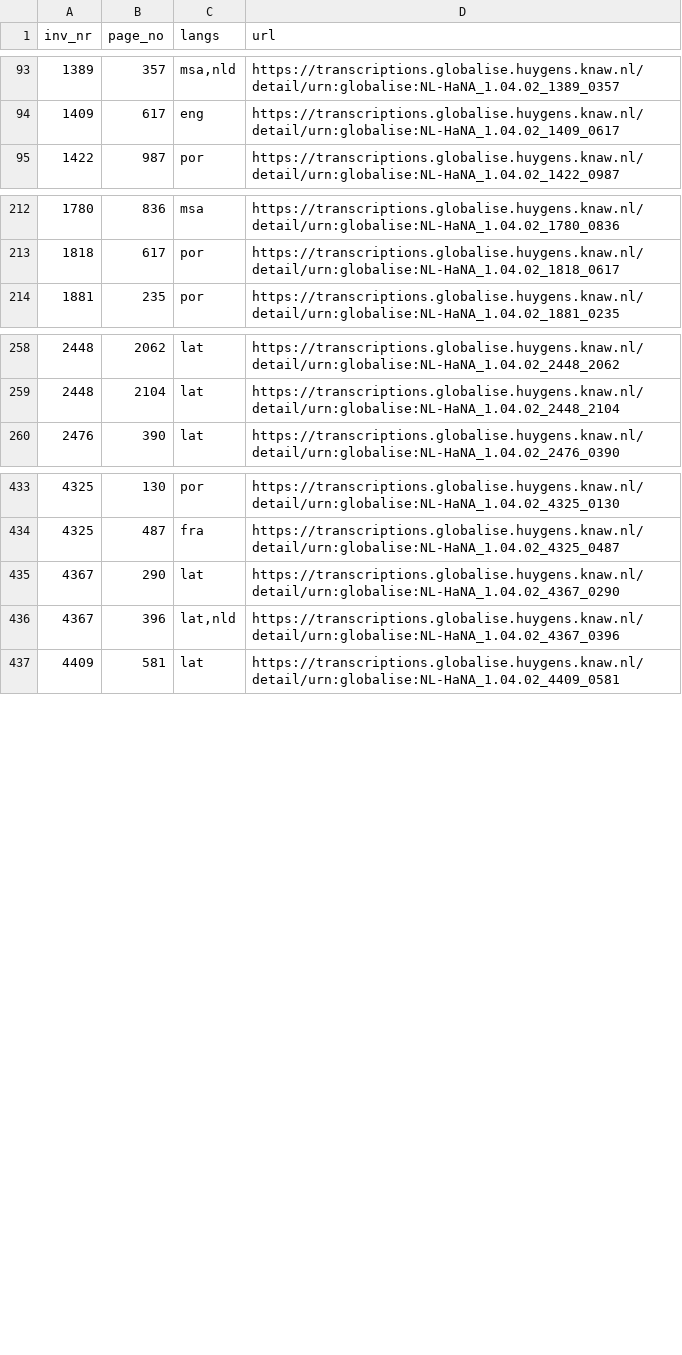
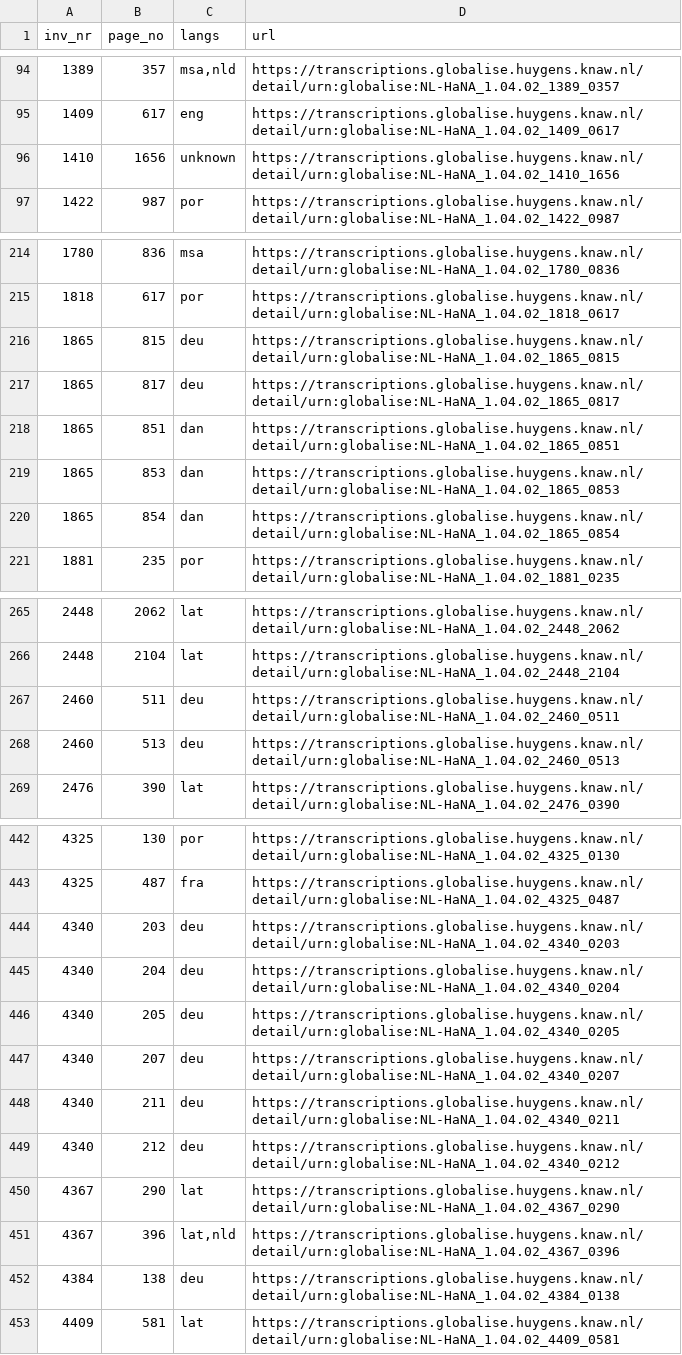
Before and after one commit to globalise-huygens/language-identification-data, a TSV file: corrections/corrected-pages.tsv, drawn as a sheet; only a part is shown, gaps mark what is left out; the diff covers the shown part only.

```diff
--- a/corrections/corrected-pages.tsv
+++ b/corrections/corrected-pages.tsv
@@ -94,2 +95,3 @@ inv_nr	page_no	langs	url
 1409	617	eng	https://transcriptions.globalise.huygens.knaw.nl/detail/urn:globalise:NL-HaNA_1.04.02_1409_0617
+1410	1656	unknown	https://transcriptions.globalise.huygens.knaw.nl/detail/urn:globalise:NL-HaNA_1.04.02_1410_1656
 1422	987	por	https://transcriptions.globalise.huygens.knaw.nl/detail/urn:globalise:NL-HaNA_1.04.02_1422_0987
@@ -213,2 +215,7 @@ inv_nr	page_no	langs	url
 1818	617	por	https://transcriptions.globalise.huygens.knaw.nl/detail/urn:globalise:NL-HaNA_1.04.02_1818_0617
+1865	815	deu	https://transcriptions.globalise.huygens.knaw.nl/detail/urn:globalise:NL-HaNA_1.04.02_1865_0815
+1865	817	deu	https://transcriptions.globalise.huygens.knaw.nl/detail/urn:globalise:NL-HaNA_1.04.02_1865_0817
+1865	851	dan	https://transcriptions.globalise.huygens.knaw.nl/detail/urn:globalise:NL-HaNA_1.04.02_1865_0851
+1865	853	dan	https://transcriptions.globalise.huygens.knaw.nl/detail/urn:globalise:NL-HaNA_1.04.02_1865_0853
+1865	854	dan	https://transcriptions.globalise.huygens.knaw.nl/detail/urn:globalise:NL-HaNA_1.04.02_1865_0854
 1881	235	por	https://transcriptions.globalise.huygens.knaw.nl/detail/urn:globalise:NL-HaNA_1.04.02_1881_0235
@@ -259,2 +266,4 @@ inv_nr	page_no	langs	url
 2448	2104	lat	https://transcriptions.globalise.huygens.knaw.nl/detail/urn:globalise:NL-HaNA_1.04.02_2448_2104
+2460	511	deu	https://transcriptions.globalise.huygens.knaw.nl/detail/urn:globalise:NL-HaNA_1.04.02_2460_0511
+2460	513	deu	https://transcriptions.globalise.huygens.knaw.nl/detail/urn:globalise:NL-HaNA_1.04.02_2460_0513
 2476	390	lat	https://transcriptions.globalise.huygens.knaw.nl/detail/urn:globalise:NL-HaNA_1.04.02_2476_0390
@@ -434,4 +443,11 @@ inv_nr	page_no	langs	url
 4325	487	fra	https://transcriptions.globalise.huygens.knaw.nl/detail/urn:globalise:NL-HaNA_1.04.02_4325_0487
+4340	203	deu	https://transcriptions.globalise.huygens.knaw.nl/detail/urn:globalise:NL-HaNA_1.04.02_4340_0203
+4340	204	deu	https://transcriptions.globalise.huygens.knaw.nl/detail/urn:globalise:NL-HaNA_1.04.02_4340_0204
+4340	205	deu	https://transcriptions.globalise.huygens.knaw.nl/detail/urn:globalise:NL-HaNA_1.04.02_4340_0205
+4340	207	deu	https://transcriptions.globalise.huygens.knaw.nl/detail/urn:globalise:NL-HaNA_1.04.02_4340_0207
+4340	211	deu	https://transcriptions.globalise.huygens.knaw.nl/detail/urn:globalise:NL-HaNA_1.04.02_4340_0211
+4340	212	deu	https://transcriptions.globalise.huygens.knaw.nl/detail/urn:globalise:NL-HaNA_1.04.02_4340_0212
 4367	290	lat	https://transcriptions.globalise.huygens.knaw.nl/detail/urn:globalise:NL-HaNA_1.04.02_4367_0290
 4367	396	lat,nld	https://transcriptions.globalise.huygens.knaw.nl/detail/urn:globalise:NL-HaNA_1.04.02_4367_0396
+4384	138	deu	https://transcriptions.globalise.huygens.knaw.nl/detail/urn:globalise:NL-HaNA_1.04.02_4384_0138
 4409	581	lat	https://transcriptions.globalise.huygens.knaw.nl/detail/urn:globalise:NL-HaNA_1.04.02_4409_0581
```
Also changed, not shown: 24 added rows elsewhere in this file.
